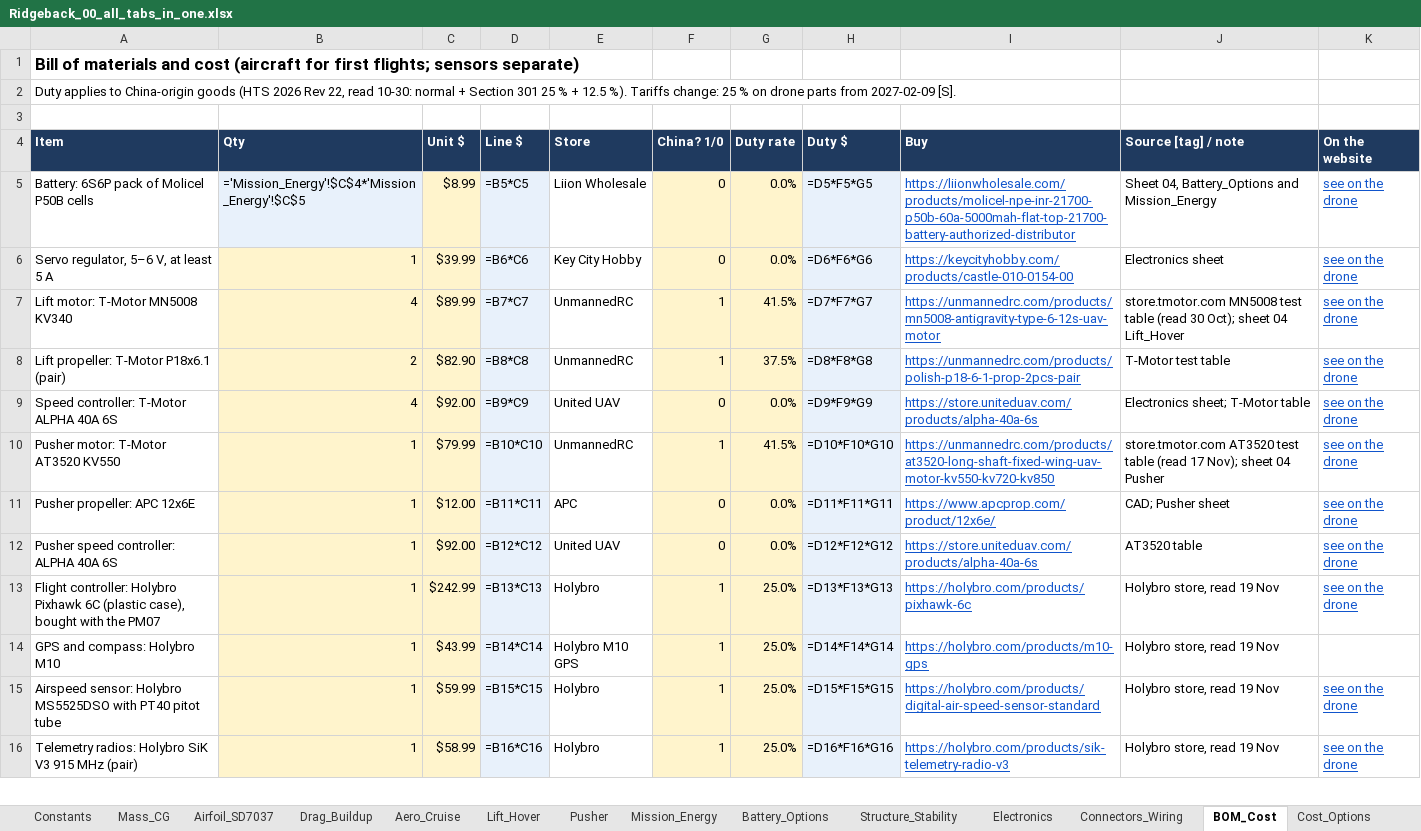
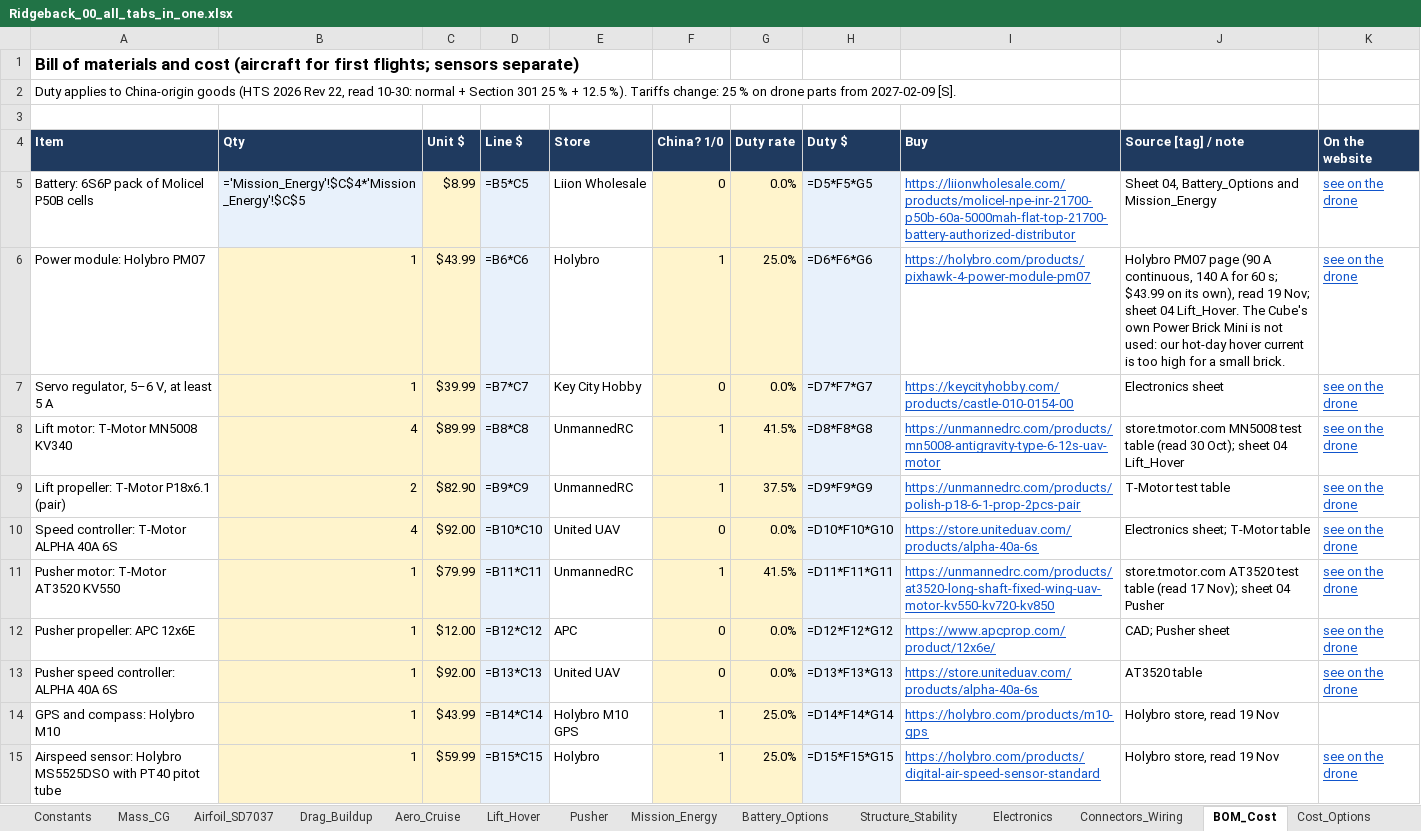
Before and after one commit to guinterface/skyrunners-ridgeback, an Excel workbook: docs/sheets/Ridgeback_00_all_tabs_in_one.xlsx, sheet BOM_Cost, drawn as a sheet; only a part is shown; the shorter side is filled out with more unchanged rows; values as stored, in another font and other column widths than the file's, no borders; formulas without a stored value are shown as written; removed rows and columns are numbered as before the commit, all else as after; the diff names each change by its address in the sheet, - before the commit and + after, or states it on an @@ line.

Commit message:
Use our Cube Orange (PM07 bought on its own); status saves change only their own lines and handle old pages; numbers edit in place; login prompt closes; no :has() styles; 3D draws only when visible; versioned scripts

```diff
--- a/docs/sheets/Ridgeback_00_all_tabs_in_one.xlsx (sheet BOM_Cost)
+++ b/docs/sheets/Ridgeback_00_all_tabs_in_one.xlsx (sheet BOM_Cost)
+row 6: Power module: Holybro PM07 | 1 | $43.99 | =B6*C6 | Holybro | 1 | 25.0% | =D6*F6*G6 | https://holybro.com/products/pixhawk-4-power-module-pm07 | Holybro PM07 page (90 A continuous, 140 A for 60 s; $43.99 on its own), read 19 Nov; sheet 04 Lift_Hover. The Cube's own Power Brick Mini is not used: our hot-day hover current is too high for a small brick. | see on the drone
-D7 (Line $): =B6*C6
+D7 (Line $): =B7*C7
-H7 (Duty $): =D6*F6*G6
+H7 (Duty $): =D7*F7*G7
-D8 (Line $): =B7*C7
+D8 (Line $): =B8*C8
-H8 (Duty $): =D7*F7*G7
+H8 (Duty $): =D8*F8*G8
-D9 (Line $): =B8*C8
+D9 (Line $): =B9*C9
-H9 (Duty $): =D8*F8*G8
+H9 (Duty $): =D9*F9*G9
-D10 (Line $): =B9*C9
+D10 (Line $): =B10*C10
-H10 (Duty $): =D9*F9*G9
+H10 (Duty $): =D10*F10*G10
-D11 (Line $): =B10*C10
+D11 (Line $): =B11*C11
-H11 (Duty $): =D10*F10*G10
+H11 (Duty $): =D11*F11*G11
-D12 (Line $): =B11*C11
+D12 (Line $): =B12*C12
-H12 (Duty $): =D11*F11*G11
+H12 (Duty $): =D12*F12*G12
-D13 (Line $): =B12*C12
+D13 (Line $): =B13*C13
-H13 (Duty $): =D12*F12*G12
+H13 (Duty $): =D13*F13*G13
-row 13: Flight controller: Holybro Pixhawk 6C (plastic case), bought with the PM07 | 1 | $242.99 | =B13*C13 | Holybro | 1 | 25.0% | =D13*F13*G13 | https://holybro.com/products/pixhawk-6c | Holybro store, read 19 Nov | see on the drone
```
Also changed, not shown: sheet Electronics, sheet Decisions, docs/sheets/Ridgeback_01_Overview_Requirements_Decisions.xlsx, docs/sheets/Ridgeback_02_Mass_and_CG.xlsx, 20 other files.
